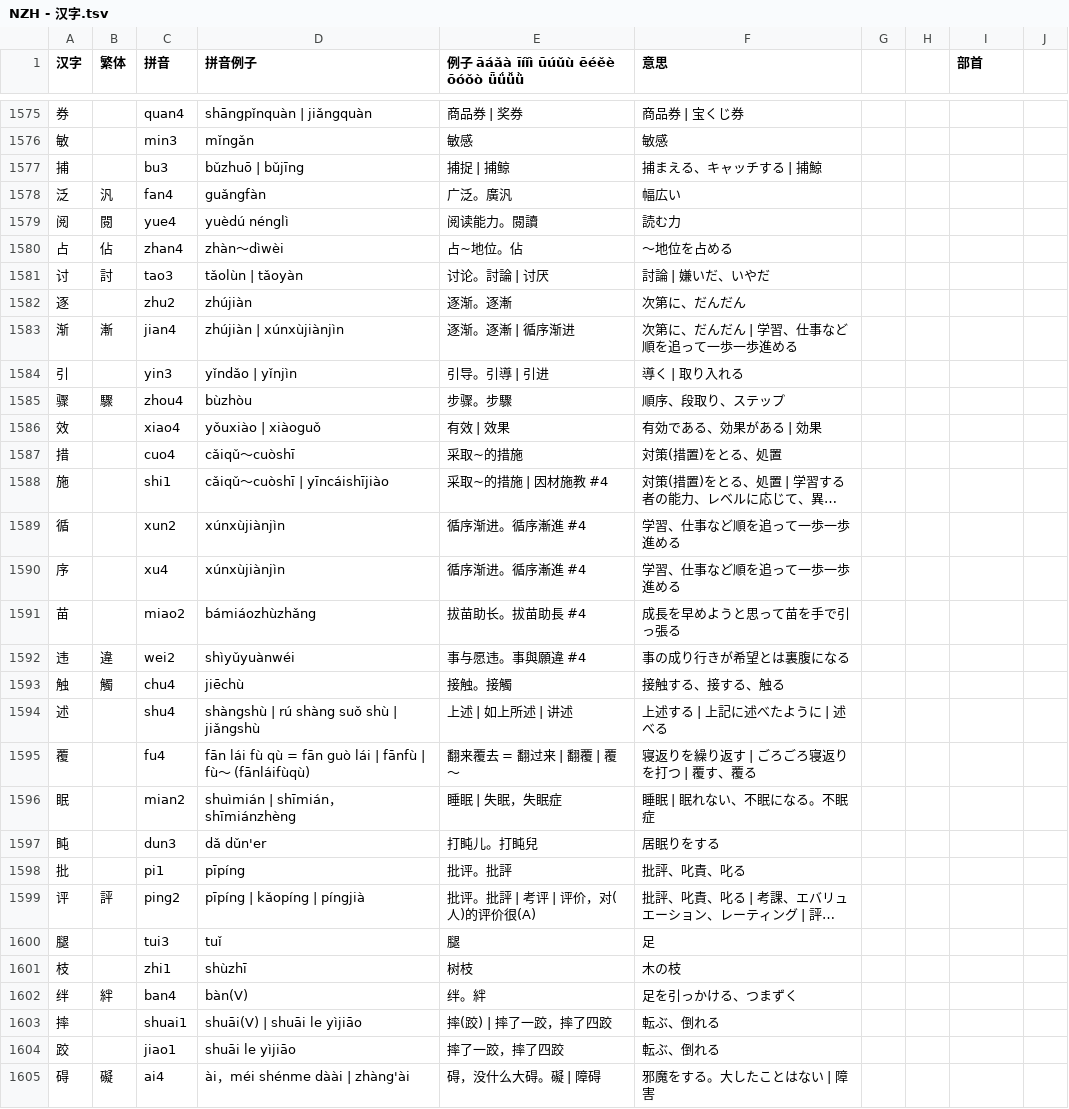
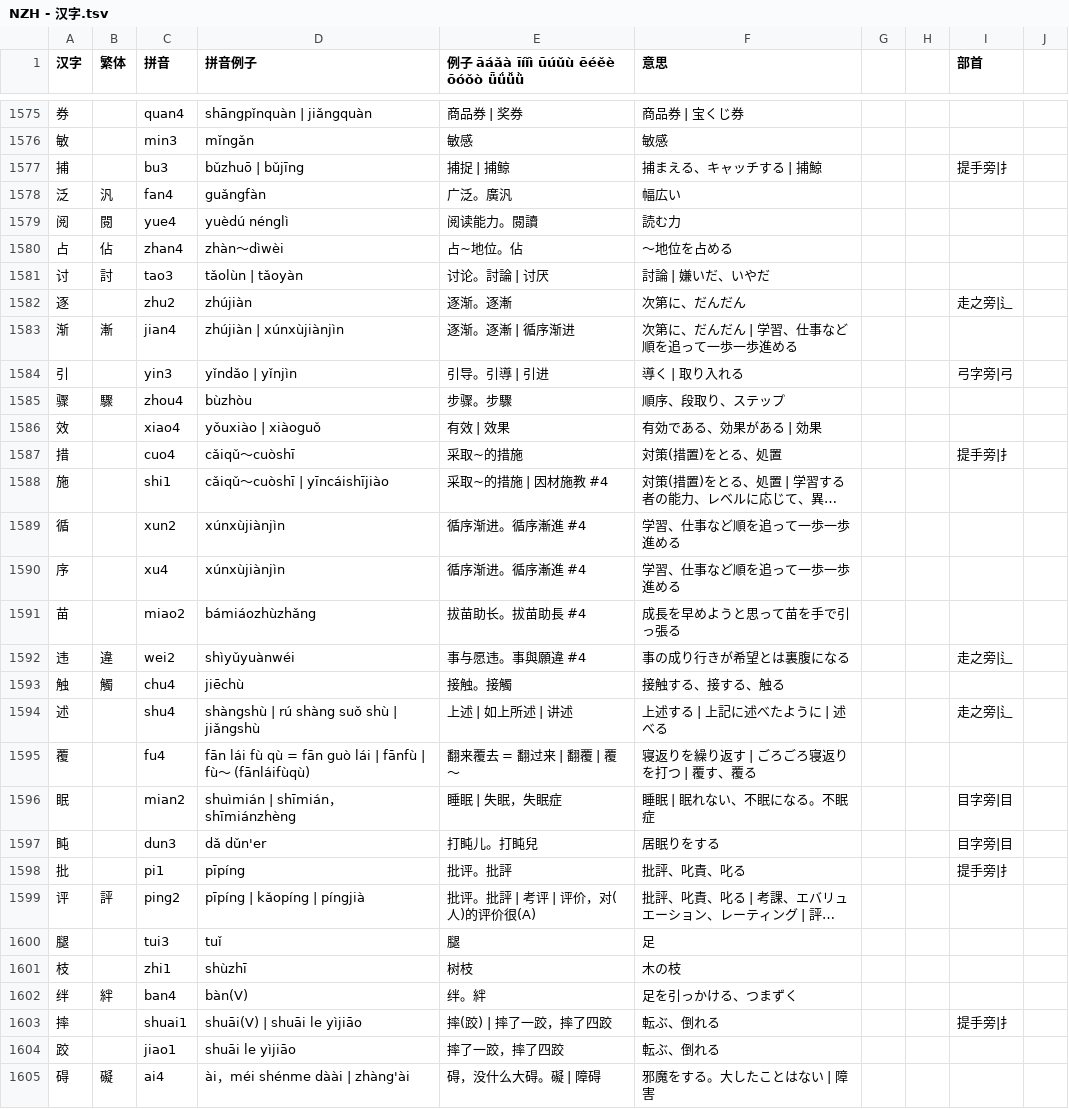
Before and after one commit to jdwebdev/NZH, a TSV file: tsv/NZH - 汉字.tsv, drawn as a sheet; only a part is shown, gaps mark what is left out; long unchanged cells end in …; the diff covers the shown part only; the diff names each change by its address in the sheet, - before the commit and + after, or states it on an @@ line.

```diff
--- a/tsv/NZH - 汉字.tsv
+++ b/tsv/NZH - 汉字.tsv
-I1577 (部首): (empty)
+I1577 (部首): 提手旁|扌
-I1582 (部首): (empty)
+I1582 (部首): 走之旁|辶
-I1584 (部首): (empty)
+I1584 (部首): 弓字旁|弓
-I1587 (部首): (empty)
+I1587 (部首): 提手旁|扌
-I1592 (部首): (empty)
+I1592 (部首): 走之旁|辶
-I1594 (部首): (empty)
+I1594 (部首): 走之旁|辶
-I1596:I1597 (部首): (empty)
+I1596:I1597 (部首): 目字旁|目
-I1598 (部首): (empty)
+I1598 (部首): 提手旁|扌
-I1603 (部首): (empty)
+I1603 (部首): 提手旁|扌
```
Also changed, not shown: 164 edited cells elsewhere in this file, 1 other file.
